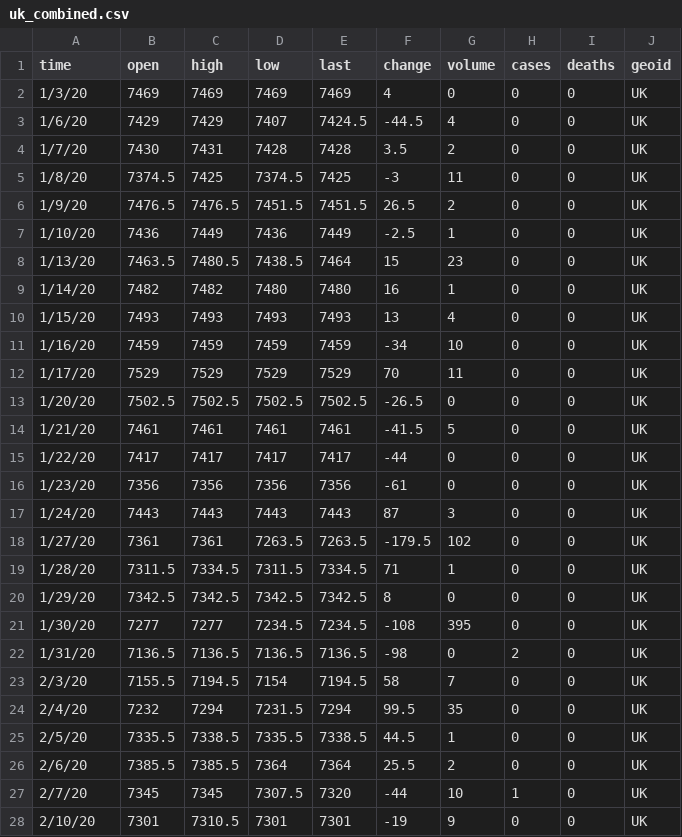
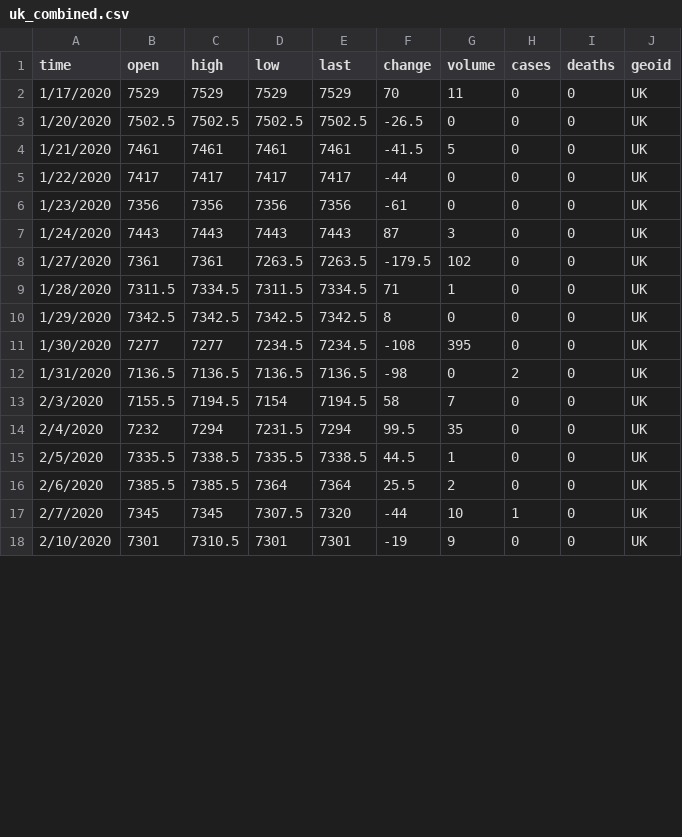
Before and after one commit to KrystalWang070/Covid_Stock_Market, a CSV file: project3/static/csv/uk_combined.csv, drawn as a sheet; only a part is shown; the diff covers the shown part only.

```diff
--- a/project3/static/csv/uk_combined.csv
+++ b/project3/static/csv/uk_combined.csv
@@ -1,28 +1,18 @@
 time,open,high,low,last,change,volume,cases,deaths,geoid
-1/3/20,7469,7469,7469,7469,4,0,0,0,UK
-1/6/20,7429,7429,7407,7424.5,-44.5,4,0,0,UK
-1/7/20,7430,7431,7428,7428,3.5,2,0,0,UK
-1/8/20,7374.5,7425,7374.5,7425,-3,11,0,0,UK
-1/9/20,7476.5,7476.5,7451.5,7451.5,26.5,2,0,0,UK
-1/10/20,7436,7449,7436,7449,-2.5,1,0,0,UK
-1/13/20,7463.5,7480.5,7438.5,7464,15,23,0,0,UK
-1/14/20,7482,7482,7480,7480,16,1,0,0,UK
-1/15/20,7493,7493,7493,7493,13,4,0,0,UK
-1/16/20,7459,7459,7459,7459,-34,10,0,0,UK
-1/17/20,7529,7529,7529,7529,70,11,0,0,UK
-1/20/20,7502.5,7502.5,7502.5,7502.5,-26.5,0,0,0,UK
-1/21/20,7461,7461,7461,7461,-41.5,5,0,0,UK
-1/22/20,7417,7417,7417,7417,-44,0,0,0,UK
-1/23/20,7356,7356,7356,7356,-61,0,0,0,UK
-1/24/20,7443,7443,7443,7443,87,3,0,0,UK
-1/27/20,7361,7361,7263.5,7263.5,-179.5,102,0,0,UK
-1/28/20,7311.5,7334.5,7311.5,7334.5,71,1,0,0,UK
-1/29/20,7342.5,7342.5,7342.5,7342.5,8,0,0,0,UK
-1/30/20,7277,7277,7234.5,7234.5,-108,395,0,0,UK
-1/31/20,7136.5,7136.5,7136.5,7136.5,-98,0,2,0,UK
-2/3/20,7155.5,7194.5,7154,7194.5,58,7,0,0,UK
-2/4/20,7232,7294,7231.5,7294,99.5,35,0,0,UK
-2/5/20,7335.5,7338.5,7335.5,7338.5,44.5,1,0,0,UK
-2/6/20,7385.5,7385.5,7364,7364,25.5,2,0,0,UK
-2/7/20,7345,7345,7307.5,7320,-44,10,1,0,UK
-2/10/20,7301,7310.5,7301,7301,-19,9,0,0,UK
+1/17/2020,7529,7529,7529,7529,70,11,0,0,UK
+1/20/2020,7502.5,7502.5,7502.5,7502.5,-26.5,0,0,0,UK
+1/21/2020,7461,7461,7461,7461,-41.5,5,0,0,UK
+1/22/2020,7417,7417,7417,7417,-44,0,0,0,UK
+1/23/2020,7356,7356,7356,7356,-61,0,0,0,UK
+1/24/2020,7443,7443,7443,7443,87,3,0,0,UK
+1/27/2020,7361,7361,7263.5,7263.5,-179.5,102,0,0,UK
+1/28/2020,7311.5,7334.5,7311.5,7334.5,71,1,0,0,UK
+1/29/2020,7342.5,7342.5,7342.5,7342.5,8,0,0,0,UK
+1/30/2020,7277,7277,7234.5,7234.5,-108,395,0,0,UK
+1/31/2020,7136.5,7136.5,7136.5,7136.5,-98,0,2,0,UK
+2/3/2020,7155.5,7194.5,7154,7194.5,58,7,0,0,UK
+2/4/2020,7232,7294,7231.5,7294,99.5,35,0,0,UK
+2/5/2020,7335.5,7338.5,7335.5,7338.5,44.5,1,0,0,UK
+2/6/2020,7385.5,7385.5,7364,7364,25.5,2,0,0,UK
+2/7/2020,7345,7345,7307.5,7320,-44,10,1,0,UK
+2/10/2020,7301,7310.5,7301,7301,-19,9,0,0,UK
```
Also changed, not shown: 39 edited cells elsewhere in this file, project3/static/csv/korea_combined.csv, project3/static/csv/usa_combined.csv, 1 other file.
